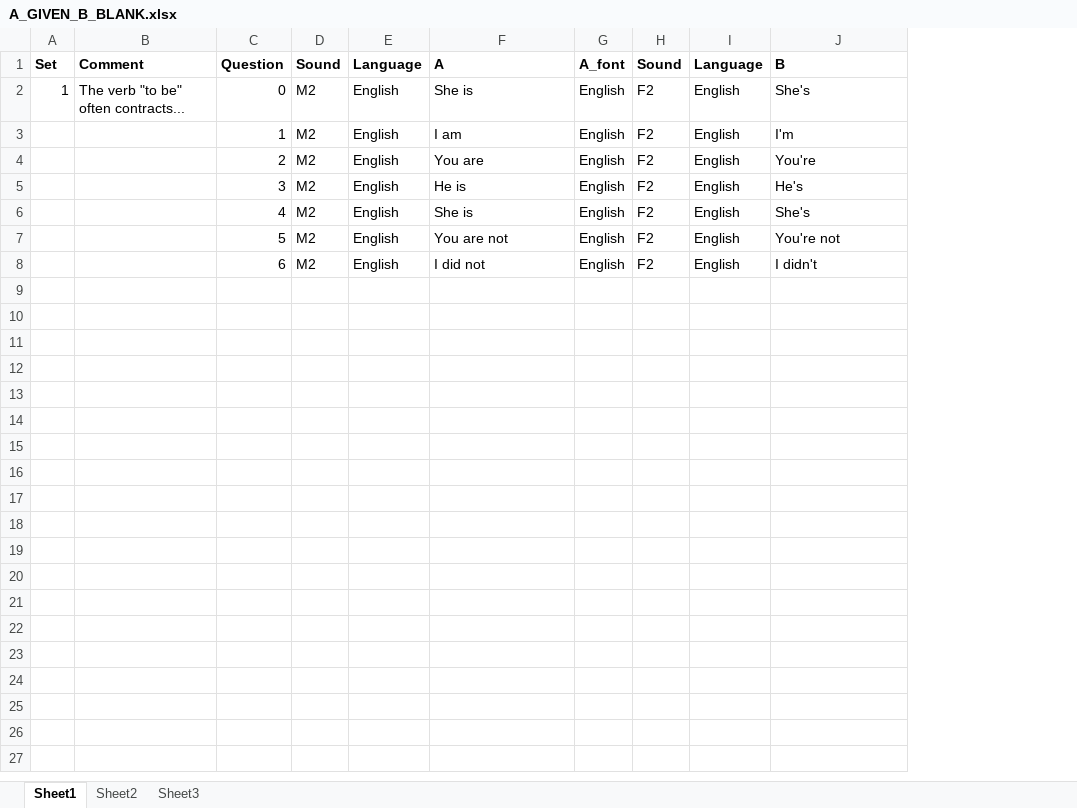
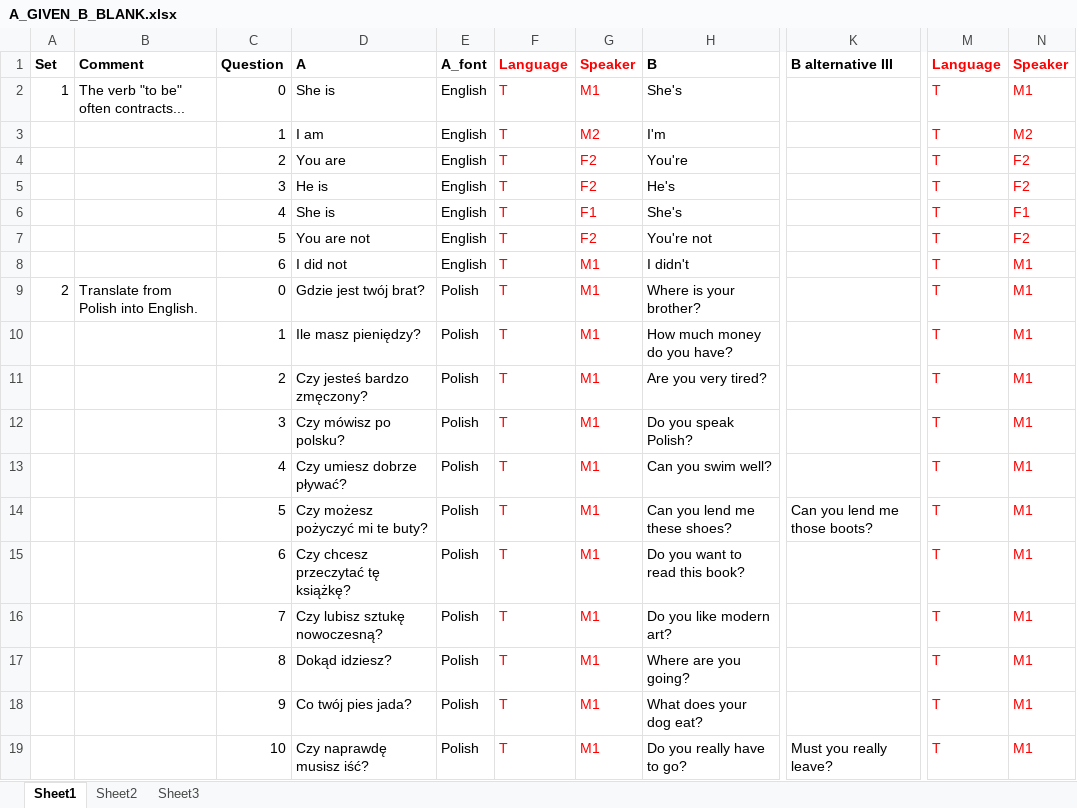
Before and after one commit to Peonlin/LanguageLearning, an Excel workbook: app/excel/A_GIVEN_B_BLANK.xlsx, sheet Sheet1, drawn as a sheet; only a part is shown, gaps mark what is left out; values as stored, in another font and other column widths than the file's, no borders; removed rows and columns are numbered as before the commit, all else as after; rows hold the shown columns only; the diff names each change by its address in the sheet, - before the commit and + after, or states it on an @@ line.

```diff
--- a/app/excel/A_GIVEN_B_BLANK.xlsx (sheet Sheet1)
+++ b/app/excel/A_GIVEN_B_BLANK.xlsx (sheet Sheet1)
-column D (Sound), rows 2-8: all M2
-column E (Language), rows 2-8: all English
-column H (Sound), rows 2-8: all F2
+column G (Speaker), rows 2-8: M1 | M2 | F2 | F2 | F1 | F2 | M1
+column K (B alternative III), empty
+column M (Language), rows 2-8: all T
+column N (Speaker), rows 2-8: M1 | M2 | F2 | F2 | F1 | F2 | M1
-F1:F8 text colour: black
+F1:F8 text colour: #FF0000
-F2:F8 (Language): English
+F2:F8 (Language): T
+row 9: 2 | Translate from Polish into English. | 0 | Gdzie jest twój brat? | Polish | T | M1 | Where is your brother? |  | T | M1
+row 10:  |  | 1 | Ile masz pieniędzy? | Polish | T | M1 | How much money do you have? |  | T | M1
+row 11:  |  | 2 | Czy jesteś bardzo zmęczony? | Polish | T | M1 | Are you very tired? |  | T | M1
+row 12:  |  | 3 | Czy mówisz po polsku? | Polish | T | M1 | Do you speak Polish? |  | T | M1
+row 13:  |  | 4 | Czy umiesz dobrze pływać? | Polish | T | M1 | Can you swim well? |  | T | M1
+row 14:  |  | 5 | Czy możesz pożyczyć mi te buty? | Polish | T | M1 | Can you lend me these shoes? | Can you lend me those boots? | T | M1
+row 15:  |  | 6 | Czy chcesz przeczytać tę książkę? | Polish | T | M1 | Do you want to read this book? |  | T | M1
+row 16:  |  | 7 | Czy lubisz sztukę nowoczesną? | Polish | T | M1 | Do you like modern art? |  | T | M1
+row 17:  |  | 8 | Dokąd idziesz? | Polish | T | M1 | Where are you going? |  | T | M1
+row 18:  |  | 9 | Co twój pies jada? | Polish | T | M1 | What does your dog eat? |  | T | M1
+row 19:  |  | 10 | Czy naprawdę musisz iść? | Polish | T | M1 | Do you really have to go? | Must you really leave? | T | M1
```
Also changed, not shown: app/excel/A_CLOZE_B_GIVEN.xlsx, app/excel/A_GIVEN_B_CLOZE.xlsx, 12 other files.
